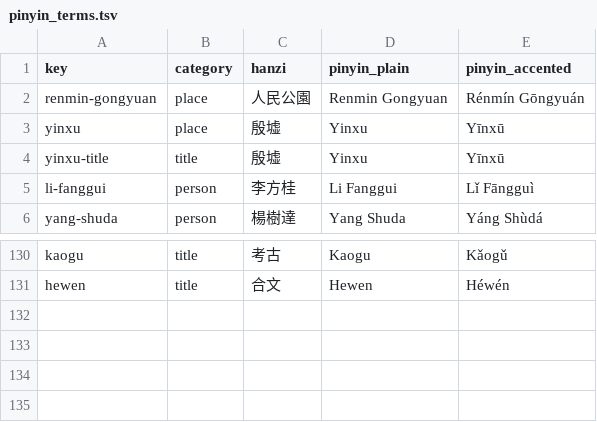
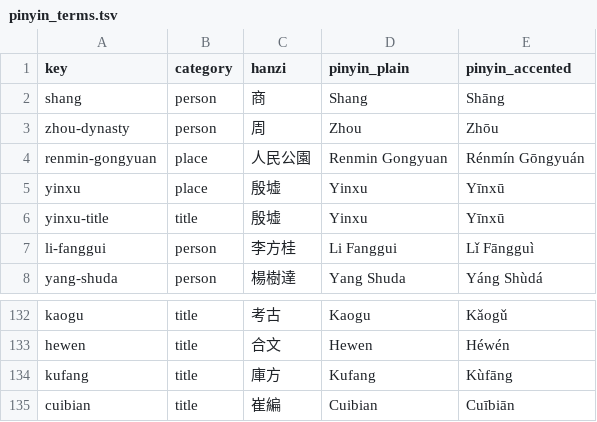
Before and after one commit to nh36/Keightley, a TSV file: data/pinyin_terms.tsv, drawn as a sheet; only a part is shown, gaps mark what is left out.

```diff
--- a/data/pinyin_terms.tsv
+++ b/data/pinyin_terms.tsv
@@ -1,2 +1,4 @@
 key	category	hanzi	pinyin_plain	pinyin_accented
+shang	person	商	Shang	Shāng
+zhou-dynasty	person	周	Zhou	Zhōu
 renmin-gongyuan	place	人民公園	Renmin Gongyuan	Rénmín Gōngyuán
@@ -131 +133,3 @@ kaogu	title	考古	Kaogu	Kǎogǔ
 hewen	title	合文	Hewen	Héwén
+kufang	title	庫方	Kufang	Kùfāng
+cuibian	title	崔編	Cuibian	Cuībiān
```
Also changed, not shown: 6 other files.
